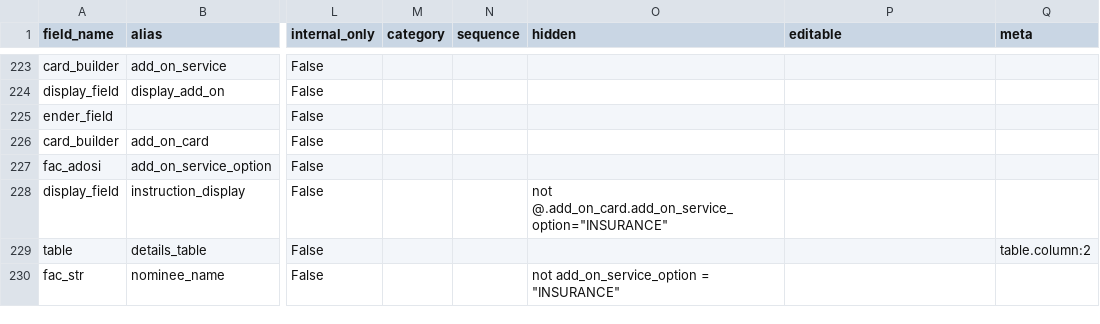
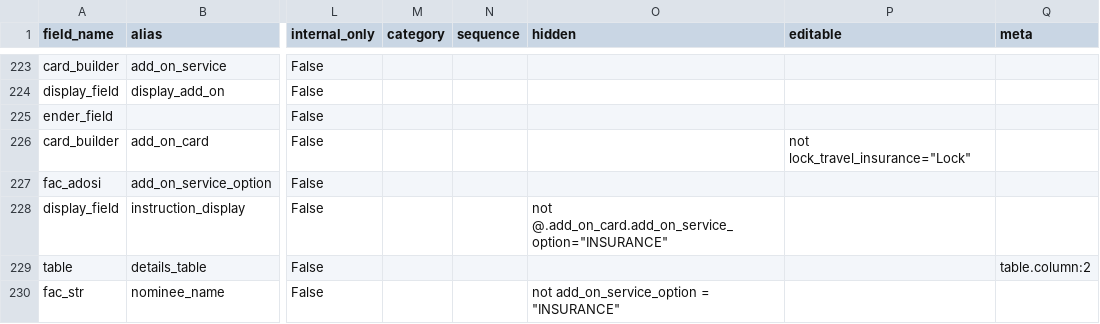
Before and after one commit to lyikadmin/lyik_ttk, a CSV file: deployment_templates/forms/V2_TTKForm1.csv, drawn as a sheet; only a part is shown, gaps mark what is left out; the diff covers the shown part only; the diff names each change by its address in the sheet, - before the commit and + after, or states it on an @@ line.

```diff
--- a/deployment_templates/forms/V2_TTKForm1.csv
+++ b/deployment_templates/forms/V2_TTKForm1.csv
-P226 (editable): (empty)
+P226 (editable): not lock_travel_insurance="Lock"
```
Also changed, not shown: 3 added rows, 23 removed rows, 1 moved row and 6 edited cells elsewhere in this file, 2 other files.
